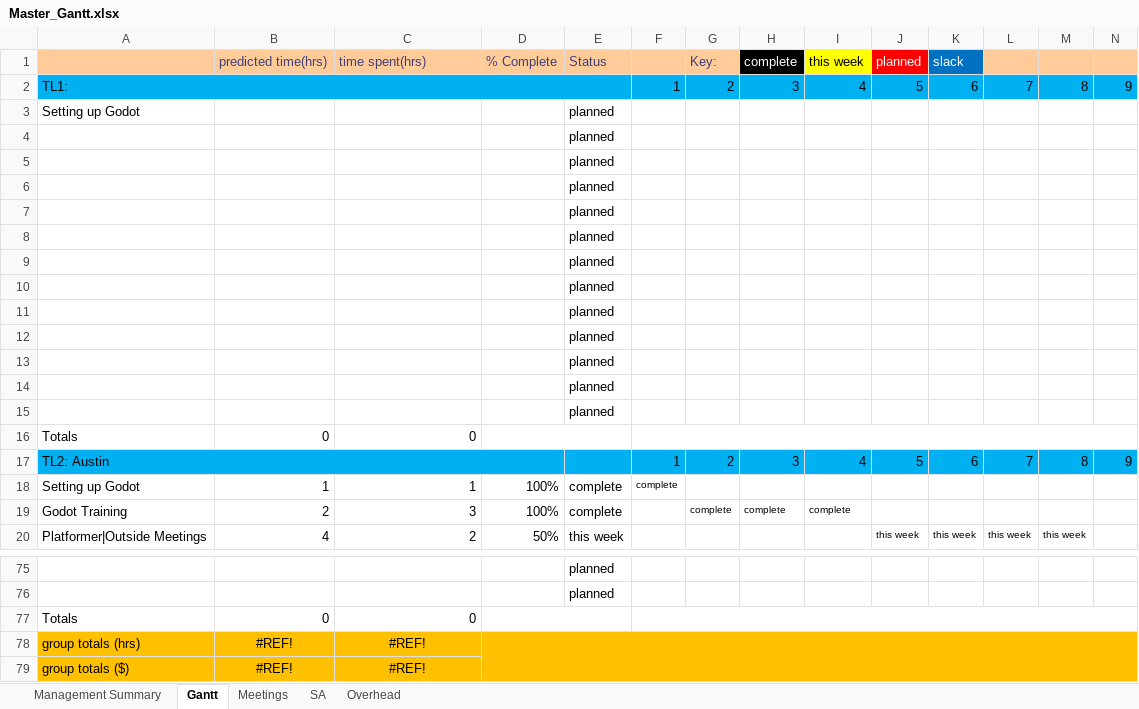
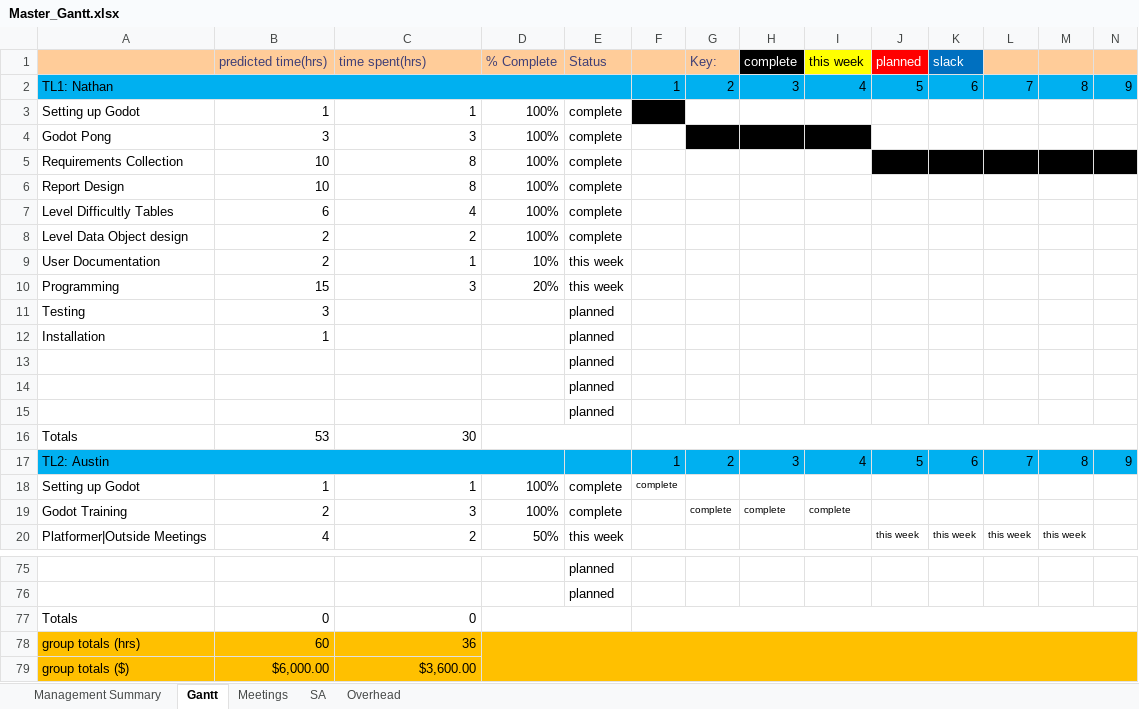
Before and after one commit to flightcontrol40/CS-383-Project, an Excel workbook: Docs/Master_Gantt.xlsx, sheet Gantt, drawn as a sheet; only a part is shown, gaps mark what is left out; values as stored, in another font and other column widths than the file's, no borders; conditional formats not drawn; removed rows and columns are numbered as before the commit, all else as after; rows hold the shown columns only; the diff names each change by its address in the sheet, - before the commit and + after, or states it on an @@ line.

Commit message:
Updated my gantt for the week

```diff
--- a/Docs/Master_Gantt.xlsx (sheet Gantt)
+++ b/Docs/Master_Gantt.xlsx (sheet Gantt)
-A2: TL1:
+A2: TL1: Nathan
-row 3: Setting up Godot |  |  |  | planned
+row 3: Setting up Godot | 1 | 1 | 100% | complete
+row 4: Godot Pong | 3 | 3 | 100% | complete
+row 5: Requirements Collection | 10 | 8 | 100% | complete
+row 6: Report Design | 10 | 8 | 100% | complete
+row 7: Level Difficultly Tables | 6 | 4 | 100% | complete
+row 8: Level Data Object design | 2 | 2 | 100% | complete
+row 9: User Documentation | 2 | 1 | 10% | this week
+row 10: Programming | 15 | 3 | 20% | this week
+row 11: Testing | 3 |  |  | planned
+row 12: Installation | 1 |  |  | planned
-row 7:  |  |  |  | planned
-row 8:  |  |  |  | planned
-row 9:  |  |  |  | planned
-row 10:  |  |  |  | planned
-row 11:  |  |  |  | planned
-row 12:  |  |  |  | planned
-row 13:  |  |  |  | planned
-row 14:  |  |  |  | planned
-row 15:  |  |  |  | planned
-B16 (predicted time(hrs)): 0
+B16 (predicted time(hrs)): 53
-C16 (time spent(hrs)): 0
+C16 (time spent(hrs)): 30
-B78 (predicted time(hrs)): #REF!
+B78 (predicted time(hrs)): 60
-B78:C79 alignment: center
+B78:C79 alignment: right
-C78 (time spent(hrs)): #REF!
+C78 (time spent(hrs)): 36
-B79 (predicted time(hrs)): #REF!
+B79 (predicted time(hrs)): $6,000.00
-C79 (time spent(hrs)): #REF!
+C79 (time spent(hrs)): $3,600.00
```
Also changed, not shown: sheet Management Summary, sheet Overhead, sheet SA, sheet Meetings.
